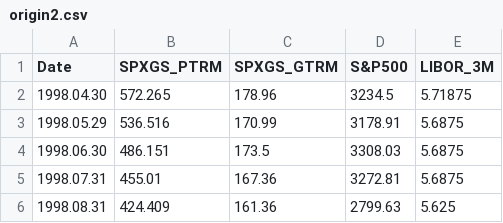
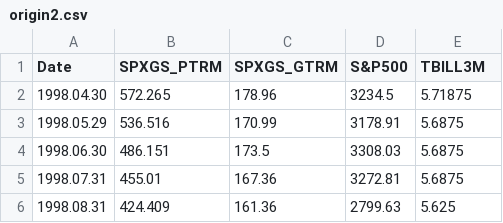
Before and after one commit to alswhdgus10/commodity_pimco, a CSV file: origin2.csv, drawn as a sheet; only a part is shown.

```diff
--- a/origin2.csv
+++ b/origin2.csv
@@ -1,2 +1,2 @@
-Date,SPXGS_PTRM,SPXGS_GTRM,S&P500,LIBOR_3M
+Date,SPXGS_PTRM,SPXGS_GTRM,S&P500,TBILL3M
 1998.04.30,572.265,178.96,3234.5,5.71875
```
Also changed, not shown: 6 other files.
